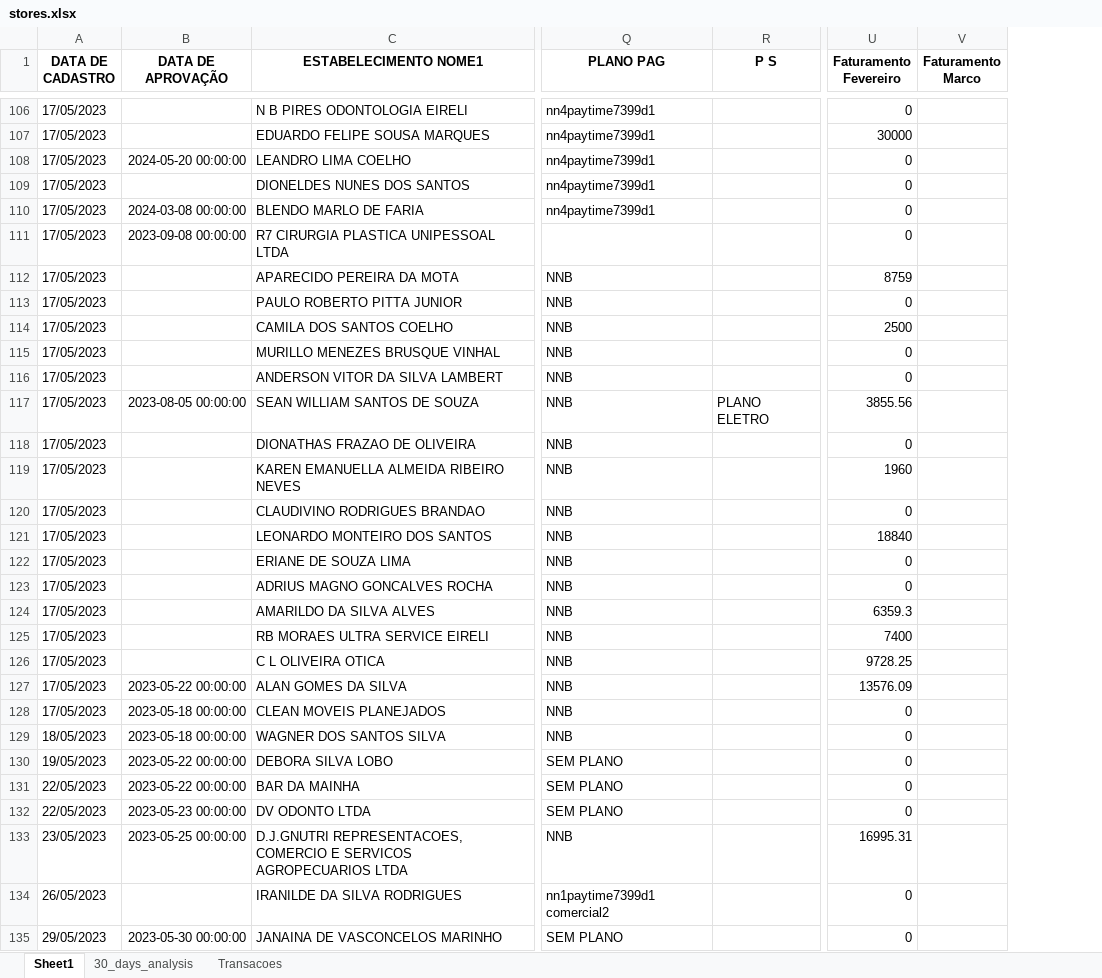
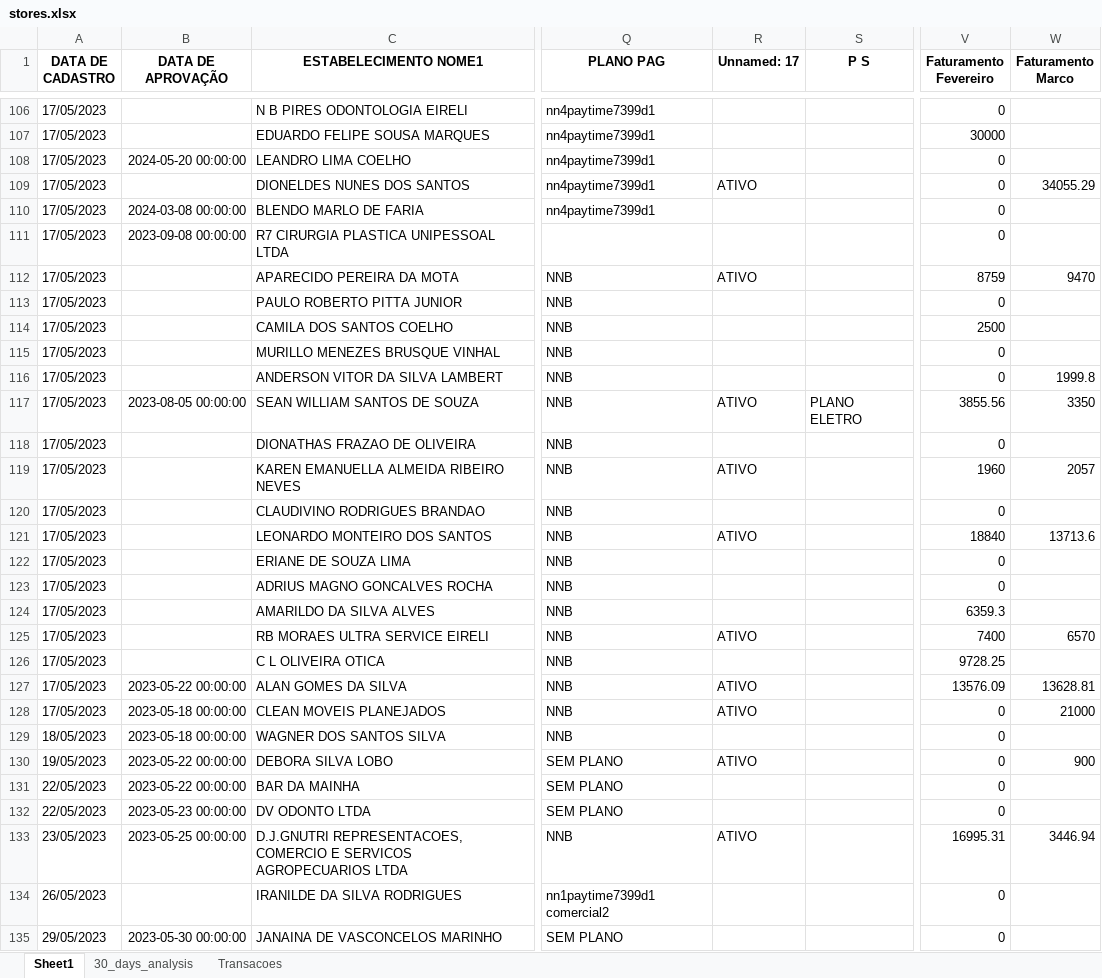
Before and after one commit to Xesadas/analise_dualbank, an Excel workbook: stores.xlsx, sheet Sheet1, drawn as a sheet; only a part is shown, gaps mark what is left out; values as stored, in another font and other column widths than the file's, no borders; addresses are those after the commit; the diff covers the shown part only; the diff names each change by its address in the sheet, - before the commit and + after, or states it on an @@ line.

```diff
--- a/stores.xlsx (sheet Sheet1)
+++ b/stores.xlsx (sheet Sheet1)
+column R (Unnamed: 17), rows 109-133: ATIVO |  |  | ATIVO |  |  |  |  | ATIVO |  | ATIVO |  | ATIVO |  |  |  | ATIVO |  | ATIVO | ATIVO |  | ATIVO |  |  | ATIVO
-W109 (Faturamento Marco): (empty)
+W109 (Faturamento Marco): 34055.29
-W112 (Faturamento Marco): (empty)
+W112 (Faturamento Marco): 9470
-W116 (Faturamento Marco): (empty)
+W116 (Faturamento Marco): 1999.8
-W117 (Faturamento Marco): (empty)
+W117 (Faturamento Marco): 3350
-W119 (Faturamento Marco): (empty)
+W119 (Faturamento Marco): 2057
-W121 (Faturamento Marco): (empty)
+W121 (Faturamento Marco): 13713.6
-W125 (Faturamento Marco): (empty)
+W125 (Faturamento Marco): 6570
-W127 (Faturamento Marco): (empty)
+W127 (Faturamento Marco): 13628.81
-W128 (Faturamento Marco): (empty)
+W128 (Faturamento Marco): 21000
-W130 (Faturamento Marco): (empty)
+W130 (Faturamento Marco): 900
-W133 (Faturamento Marco): (empty)
+W133 (Faturamento Marco): 3446.94
```
Also changed, not shown: 148 edited cells elsewhere in this sheet.
